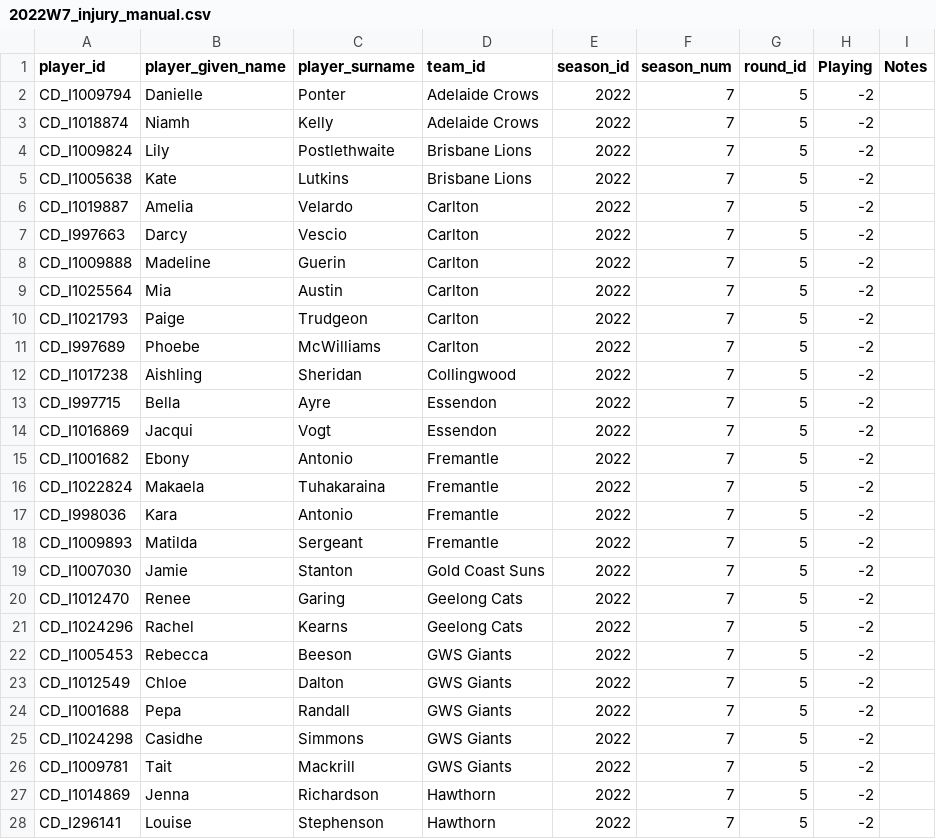
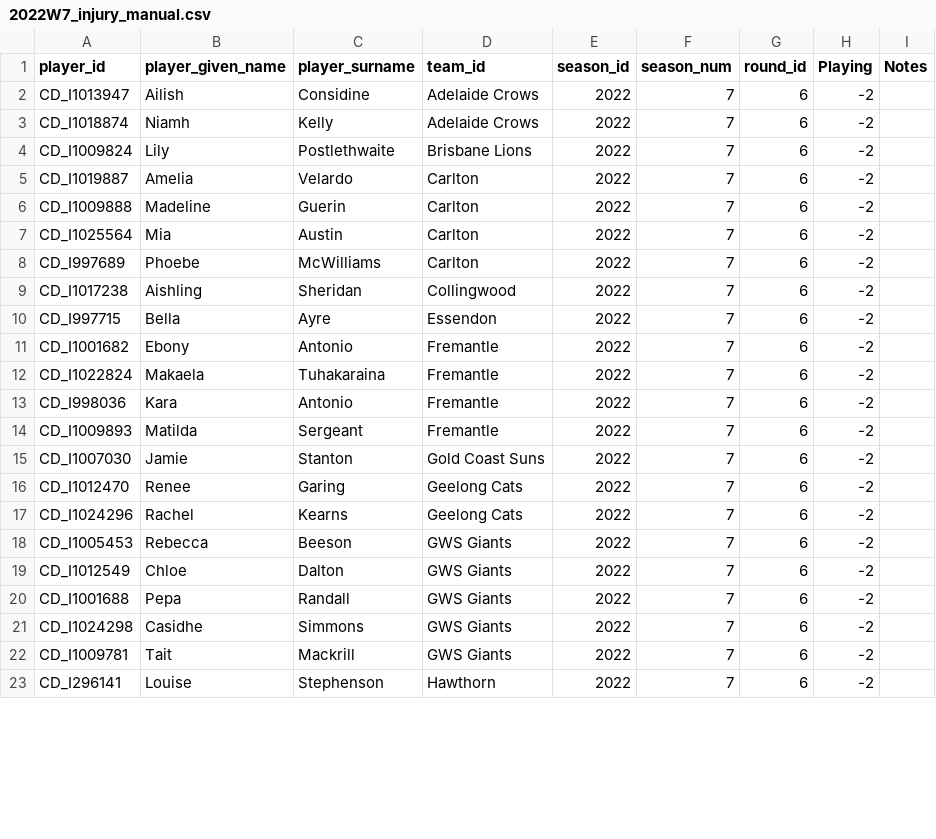
Before and after one commit to aflwfantasy/dataAFLW, a CSV file: 2022W7_injury_manual.csv, drawn as a sheet; only a part is shown; the diff covers the shown part only.

```diff
--- a/2022W7_injury_manual.csv
+++ b/2022W7_injury_manual.csv
@@ -1,28 +1,23 @@
 player_id,player_given_name,player_surname,team_id,season_id,season_num,round_id,Playing,Notes
-CD_I1009794,Danielle,Ponter,Adelaide Crows,2022,7,5,-2,
-CD_I1018874,Niamh,Kelly,Adelaide Crows,2022,7,5,-2,
-CD_I1009824,Lily,Postlethwaite,Brisbane Lions,2022,7,5,-2,
-CD_I1005638,Kate,Lutkins,Brisbane Lions,2022,7,5,-2,
-CD_I1019887,Amelia,Velardo,Carlton,2022,7,5,-2,
-CD_I997663,Darcy,Vescio,Carlton,2022,7,5,-2,
-CD_I1009888,Madeline,Guerin,Carlton,2022,7,5,-2,
-CD_I1025564,Mia,Austin,Carlton,2022,7,5,-2,
-CD_I1021793,Paige,Trudgeon,Carlton,2022,7,5,-2,
-CD_I997689,Phoebe,McWilliams,Carlton,2022,7,5,-2,
-CD_I1017238,Aishling,Sheridan,Collingwood,2022,7,5,-2,
-CD_I997715,Bella,Ayre,Essendon,2022,7,5,-2,
-CD_I1016869,Jacqui,Vogt,Essendon,2022,7,5,-2,
-CD_I1001682,Ebony,Antonio,Fremantle,2022,7,5,-2,
-CD_I1022824,Makaela,Tuhakaraina,Fremantle,2022,7,5,-2,
-CD_I998036,Kara,Antonio,Fremantle,2022,7,5,-2,
-CD_I1009893,Matilda,Sergeant,Fremantle,2022,7,5,-2,
-CD_I1007030,Jamie,Stanton,Gold Coast Suns,2022,7,5,-2,
-CD_I1012470,Renee,Garing,Geelong Cats,2022,7,5,-2,
-CD_I1024296,Rachel,Kearns,Geelong Cats,2022,7,5,-2,
-CD_I1005453,Rebecca,Beeson,GWS Giants,2022,7,5,-2,
-CD_I1012549,Chloe,Dalton,GWS Giants,2022,7,5,-2,
-CD_I1001688,Pepa,Randall,GWS Giants,2022,7,5,-2,
-CD_I1024298,Casidhe,Simmons,GWS Giants,2022,7,5,-2,
-CD_I1009781,Tait,Mackrill,GWS Giants,2022,7,5,-2,
-CD_I1014869,Jenna,Richardson,Hawthorn,2022,7,5,-2,
-CD_I296141,Louise,Stephenson,Hawthorn,2022,7,5,-2,
+CD_I1013947,Ailish,Considine,Adelaide Crows,2022,7,6,-2,
+CD_I1018874,Niamh,Kelly,Adelaide Crows,2022,7,6,-2,
+CD_I1009824,Lily,Postlethwaite,Brisbane Lions,2022,7,6,-2,
+CD_I1019887,Amelia,Velardo,Carlton,2022,7,6,-2,
+CD_I1009888,Madeline,Guerin,Carlton,2022,7,6,-2,
+CD_I1025564,Mia,Austin,Carlton,2022,7,6,-2,
+CD_I997689,Phoebe,McWilliams,Carlton,2022,7,6,-2,
+CD_I1017238,Aishling,Sheridan,Collingwood,2022,7,6,-2,
+CD_I997715,Bella,Ayre,Essendon,2022,7,6,-2,
+CD_I1001682,Ebony,Antonio,Fremantle,2022,7,6,-2,
+CD_I1022824,Makaela,Tuhakaraina,Fremantle,2022,7,6,-2,
+CD_I998036,Kara,Antonio,Fremantle,2022,7,6,-2,
+CD_I1009893,Matilda,Sergeant,Fremantle,2022,7,6,-2,
+CD_I1007030,Jamie,Stanton,Gold Coast Suns,2022,7,6,-2,
+CD_I1012470,Renee,Garing,Geelong Cats,2022,7,6,-2,
+CD_I1024296,Rachel,Kearns,Geelong Cats,2022,7,6,-2,
+CD_I1005453,Rebecca,Beeson,GWS Giants,2022,7,6,-2,
+CD_I1012549,Chloe,Dalton,GWS Giants,2022,7,6,-2,
+CD_I1001688,Pepa,Randall,GWS Giants,2022,7,6,-2,
+CD_I1024298,Casidhe,Simmons,GWS Giants,2022,7,6,-2,
+CD_I1009781,Tait,Mackrill,GWS Giants,2022,7,6,-2,
+CD_I296141,Louise,Stephenson,Hawthorn,2022,7,6,-2,
```
Also changed, not shown: 5 added rows, 3 removed rows and 18 edited cells elsewhere in this file, 3 other files.
